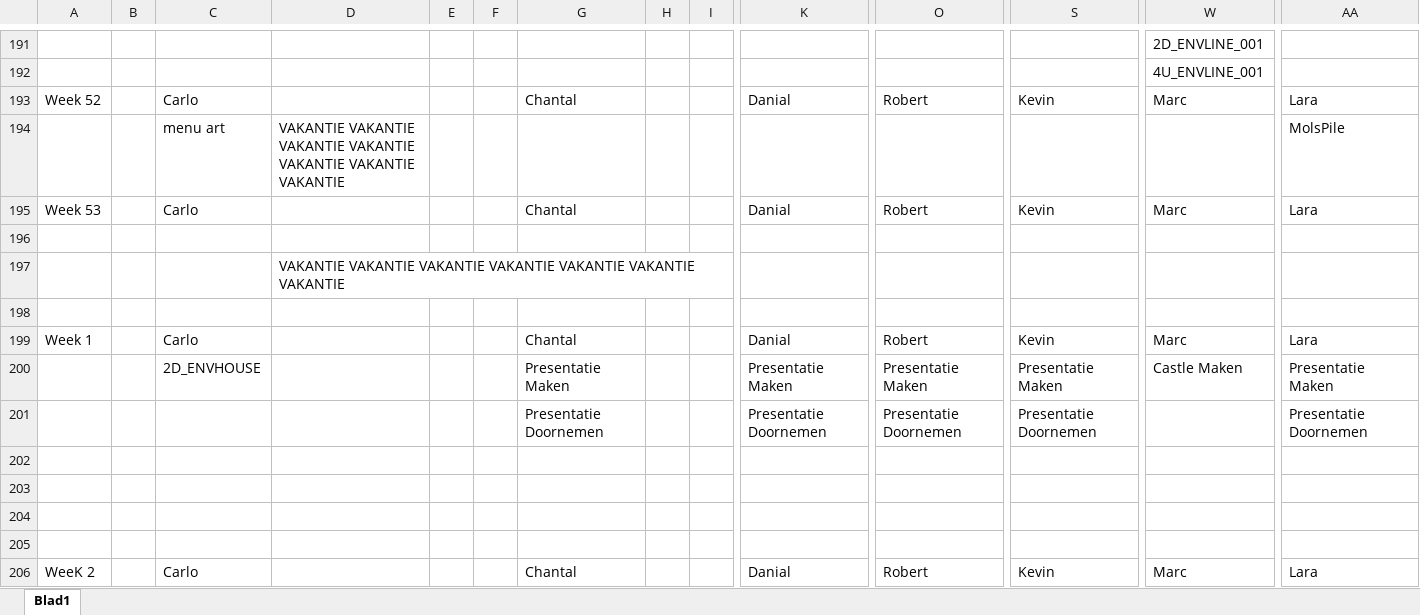
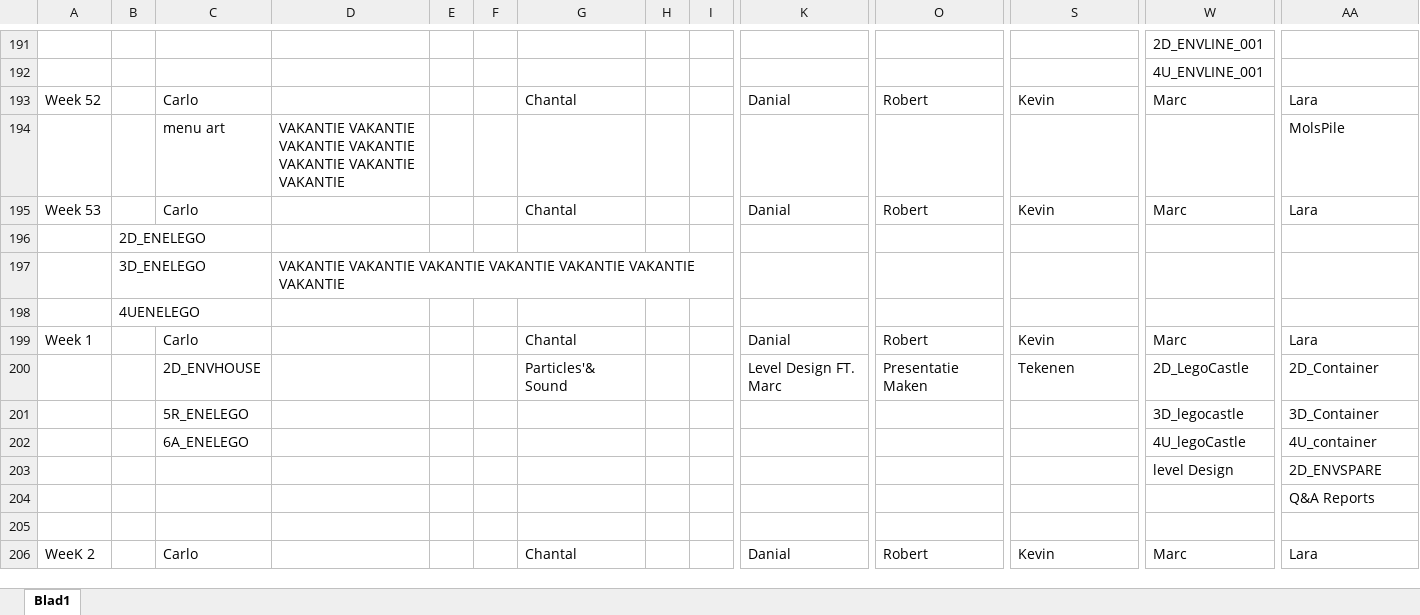
Before and after one commit to DanialVEVO/Gamelab1, an Excel workbook: Planning/Planning.xlsx, sheet Blad1, drawn as a sheet; only a part is shown, gaps mark what is left out; values as stored, in another font and other column widths than the file's, no cell formats; conditional formats not drawn; removed rows and columns are numbered as before the commit, all else as after; rows hold the shown columns only; the diff covers the shown part only; the diff names each change by its address in the sheet, - before the commit and + after, or states it on an @@ line.

Commit message:
Presentation Planning
Presentation

```diff
--- a/Planning/Planning.xlsx (sheet Blad1)
+++ b/Planning/Planning.xlsx (sheet Blad1)
-B196: (empty)
+B196: 2D_ENELEGO
-B197: (empty)
+B197: 3D_ENELEGO
-B198: (empty)
+B198: 4UENELEGO
-row 200:  |  | 2D_ENVHOUSE |  |  |  | Presentatie Maken |  |  | Presentatie Maken | Presentatie Maken | Presentatie Maken | Castle Maken | Presentatie Maken
-row 201:  |  |  |  |  |  | Presentatie Doornemen |  |  | Presentatie Doornemen | Presentatie Doornemen | Presentatie Doornemen |  | Presentatie Doornemen
-row 200: (empty)
+row 200:  |  | 2D_ENVHOUSE |  |  |  | Particles'& Sound |  |  | Level Design FT. Marc | Presentatie Maken | Tekenen | 2D_LegoCastle | 2D_Container
-row 201: (empty)
+row 201:  |  | 5R_ENELEGO |  |  |  |  |  |  |  |  |  | 3D_legocastle | 3D_Container
-row 202: (empty)
+row 202:  |  | 6A_ENELEGO |  |  |  |  |  |  |  |  |  | 4U_legoCastle | 4U_container
+row 203:  |  |  |  |  |  |  |  |  |  |  |  | level Design | 2D_ENVSPARE
+row 204:  |  |  |  |  |  |  |  |  |  |  |  |  | Q&A Reports
```
Also changed, not shown: 4 added rows, 1 removed row and 21 edited cells elsewhere in this sheet, cell formats, Planning/Assetlist.xlsx, 1 other file.
